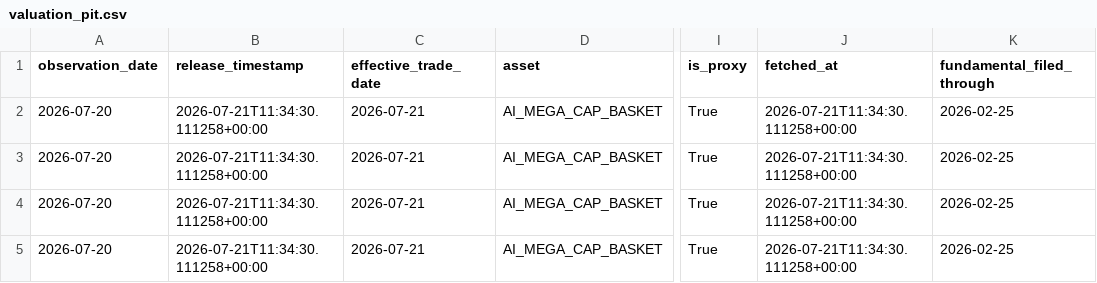
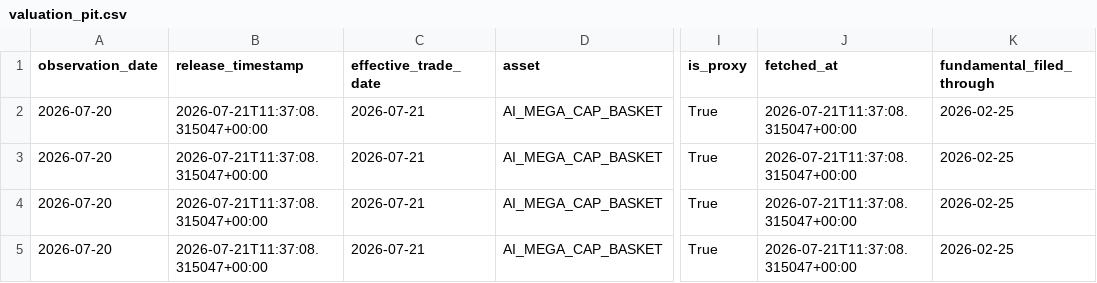
Before and after one commit to oldweng415-dev/investment-os, a CSV file: data/valuation_pit.csv, drawn as a sheet; only a part is shown, gaps mark what is left out; the diff names each change by its address in the sheet, - before the commit and + after, or states it on an @@ line.

```diff
--- a/data/valuation_pit.csv
+++ b/data/valuation_pit.csv
-B2:B5 (release_timestamp): 2026-07-21T11:34:30.111258+00:00
+B2:B5 (release_timestamp): 2026-07-21T11:37:08.315047+00:00
-J2:J5 (fetched_at): 2026-07-21T11:34:30.111258+00:00
+J2:J5 (fetched_at): 2026-07-21T11:37:08.315047+00:00
```
